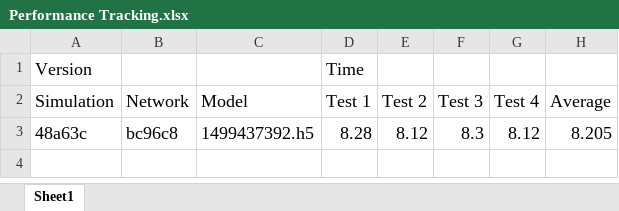
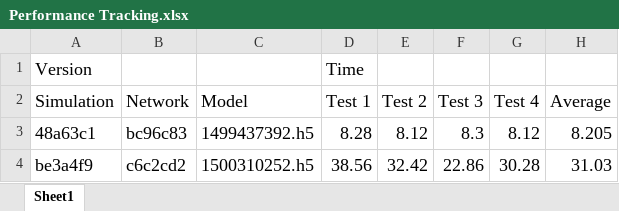
Before and after one commit to Ethcad/SelfDrivingNetwork, an Excel workbook: Performance Tracking.xlsx, sheet Sheet1, drawn as a sheet; values as stored, in another font and other column widths than the file's, no borders; the diff names each change by its address in the sheet, - before the commit and + after, or states it on an @@ line.

Commit message:
Updated spreadsheet

```diff
--- a/Performance Tracking.xlsx (sheet Sheet1)
+++ b/Performance Tracking.xlsx (sheet Sheet1)
-A3 (Simulation): 48a63c
+A3 (Simulation): 48a63c1
-B3 (Network): bc96c8
+B3 (Network): bc96c83
+row 4: be3a4f9 | c6c2cd2 | 1500310252.h5 | 38.56 | 32.42 | 22.86 | 30.28 | 31.03
```
